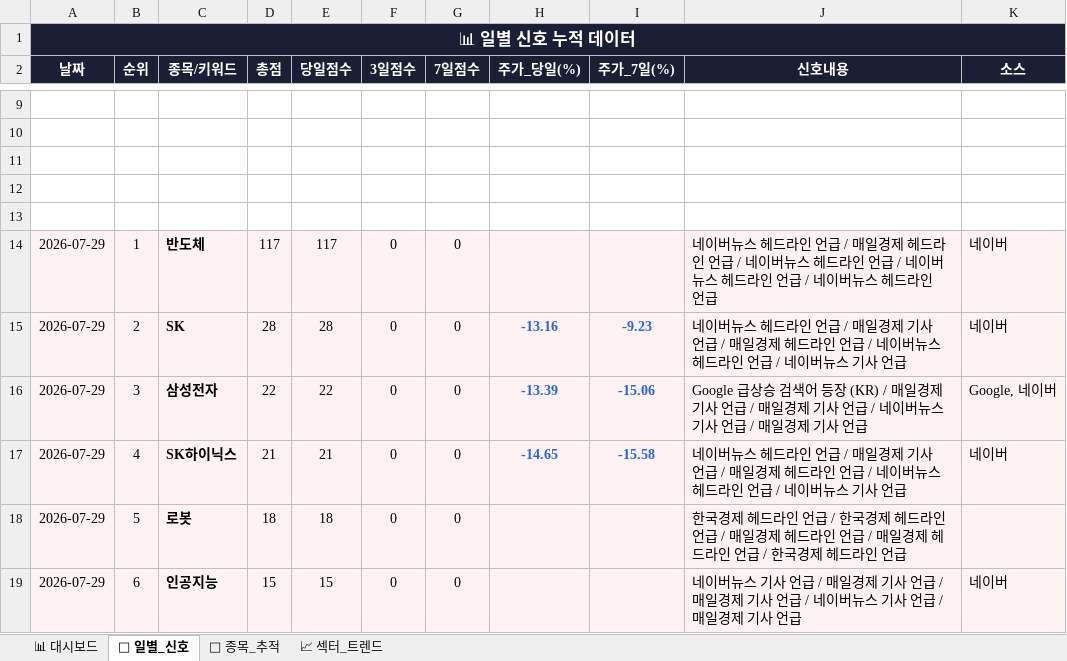
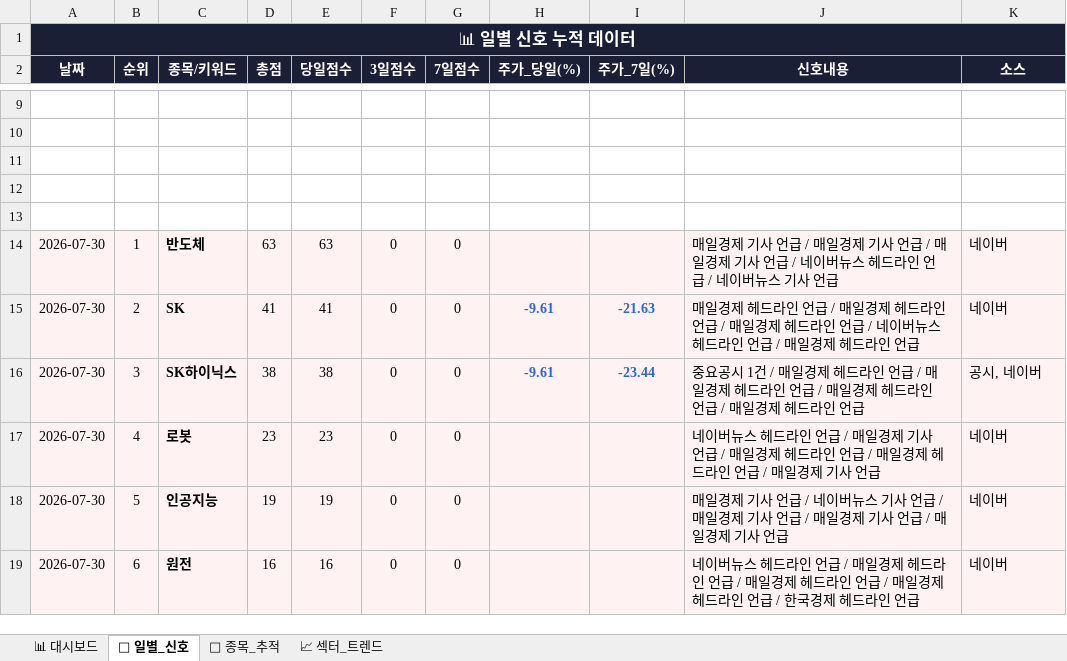
Before and after one commit to makitjung/stock-platform, an Excel workbook: trend/stock_trend_history.xlsx, sheet 📅 일별_신호, drawn as a sheet; only a part is shown, gaps mark what is left out; values as stored, in another font and other column widths than the file's, no borders; the diff covers the shown part only; the diff names each change by its address in the sheet, - before the commit and + after, or states it on an @@ line.

```diff
--- a/trend/stock_trend_history.xlsx (sheet 📅 일별_신호)
+++ b/trend/stock_trend_history.xlsx (sheet 📅 일별_신호)
-A14:A19 (날짜): 2026-07-29
+A14:A19 (날짜): 2026-07-30
-D14 (총점): 117
+D14 (총점): 63
-E14 (당일점수): 117
+E14 (당일점수): 63
-J14 (신호내용): 네이버뉴스 헤드라인 언급 / 매일경제 헤드라인 언급 / 네이버뉴스 헤드라인 언급 / 네이버뉴스 헤드라인 언급 / 네이버뉴스 헤드라인 언급
+J14 (신호내용): 매일경제 기사 언급 / 매일경제 기사 언급 / 매일경제 기사 언급 / 네이버뉴스 헤드라인 언급 / 네이버뉴스 기사 언급
-D15 (총점): 28
+D15 (총점): 41
-E15 (당일점수): 28
+E15 (당일점수): 41
-H15 (주가_당일(%)): -13.16
+H15 (주가_당일(%)): -9.61
-I15 (주가_7일(%)): -9.23
+I15 (주가_7일(%)): -21.63
-J15 (신호내용): 네이버뉴스 헤드라인 언급 / 매일경제 기사 언급 / 매일경제 헤드라인 언급 / 네이버뉴스 헤드라인 언급 / 네이버뉴스 기사 언급
+J15 (신호내용): 매일경제 헤드라인 언급 / 매일경제 헤드라인 언급 / 매일경제 헤드라인 언급 / 네이버뉴스 헤드라인 언급 / 매일경제 헤드라인 언급
-C16 (종목/키워드): 삼성전자
+C16 (종목/키워드): SK하이닉스
-D16 (총점): 22
+D16 (총점): 38
-E16 (당일점수): 22
+E16 (당일점수): 38
-H16 (주가_당일(%)): -13.39
+H16 (주가_당일(%)): -9.61
-I16 (주가_7일(%)): -15.06
+I16 (주가_7일(%)): -23.44
-J16 (신호내용): Google 급상승 검색어 등장 (KR) / 매일경제 기사 언급 / 매일경제 기사 언급 / 네이버뉴스 기사 언급 / 매일경제 기사 언급
+J16 (신호내용): 중요공시 1건 / 매일경제 헤드라인 언급 / 매일경제 헤드라인 언급 / 매일경제 헤드라인 언급 / 매일경제 헤드라인 언급
-K16 (소스): Google, 네이버
+K16 (소스): 공시, 네이버
-C17 (종목/키워드): SK하이닉스
+C17 (종목/키워드): 로봇
-D17 (총점): 21
+D17 (총점): 23
-E17 (당일점수): 21
+E17 (당일점수): 23
-H17 (주가_당일(%)): -14.65
+H17 (주가_당일(%)): (empty)
-I17 (주가_7일(%)): -15.58
+I17 (주가_7일(%)): (empty)
-J17 (신호내용): …언급 / 네이버뉴스 헤드라인 언급 / 네이버뉴스 기사…
+J17 (신호내용): …언급 / 매일경제 헤드라인 언급 / 매일경제 기사…
-C18 (종목/키워드): 로봇
+C18 (종목/키워드): 인공지능
-D18 (총점): 18
+D18 (총점): 19
-E18 (당일점수): 18
+E18 (당일점수): 19
-J18 (신호내용): 한국경제 헤드라인 언급 / 한국경제 헤드라인 언급 / 매일경제 헤드라인 언급 / 매일경제 헤드라인 언급 / 한국경제 헤드라인 언급
+J18 (신호내용): 매일경제 기사 언급 / 네이버뉴스 기사 언급 / 매일경제 기사 언급 / 매일경제 기사 언급 / 매일경제 기사 언급
-K18 (소스): (empty)
+K18 (소스): 네이버
-C19 (종목/키워드): 인공지능
+C19 (종목/키워드): 원전
-D19 (총점): 15
+D19 (총점): 16
-E19 (당일점수): 15
+E19 (당일점수): 16
-J19 (신호내용): …버뉴스 기사 언급 / 매일경제 기사 언급 / 매일경제 기사 언급 / 네이버뉴스 기사 언급 / 매일경제 기사 언급
+J19 (신호내용): …버뉴스 헤드라인 언급 / 매일경제 헤드라인 언급 / 매일경제 헤드라인 언급 / 매일경제 헤드라인 언급 / 한국경제 헤드라인 언급
```
Also changed, not shown: 309 edited cells and cell formats elsewhere in this sheet, sheet 🎯 종목_추적, sheet 📈 섹터_트렌드, sheet 📊 대시보드, 52 other files.
